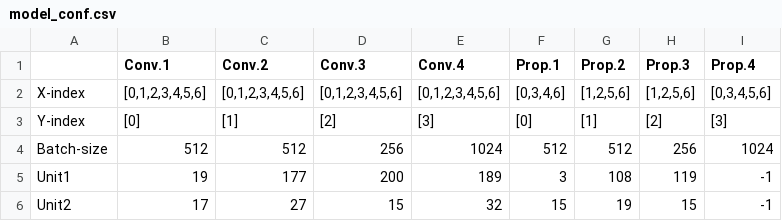
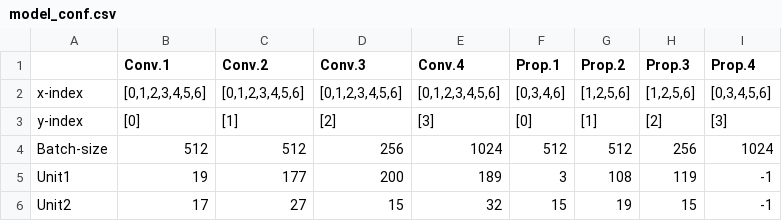
Before and after one commit to heros-lab/exp2020-06, a CSV file: conf/model_conf.csv, drawn as a sheet.

```diff
--- a/conf/model_conf.csv
+++ b/conf/model_conf.csv
@@ -1,4 +1,4 @@
 ,Conv.1,Conv.2,Conv.3,Conv.4,Prop.1,Prop.2,Prop.3,Prop.4
-X-index,"[0,1,2,3,4,5,6]","[0,1,2,3,4,5,6]","[0,1,2,3,4,5,6]","[0,1,2,3,4,5,6]","[0,3,4,6]","[1,2,5,6]","[1,2,5,6]","[0,3,4,5,6]"
-Y-index,[0],[1],[2],[3],[0],[1],[2],[3]
+x-index,"[0,1,2,3,4,5,6]","[0,1,2,3,4,5,6]","[0,1,2,3,4,5,6]","[0,1,2,3,4,5,6]","[0,3,4,6]","[1,2,5,6]","[1,2,5,6]","[0,3,4,5,6]"
+y-index,[0],[1],[2],[3],[0],[1],[2],[3]
 Batch-size,512,512,256,1024,512,512,256,1024
```
Also changed, not shown: 14 other files.
